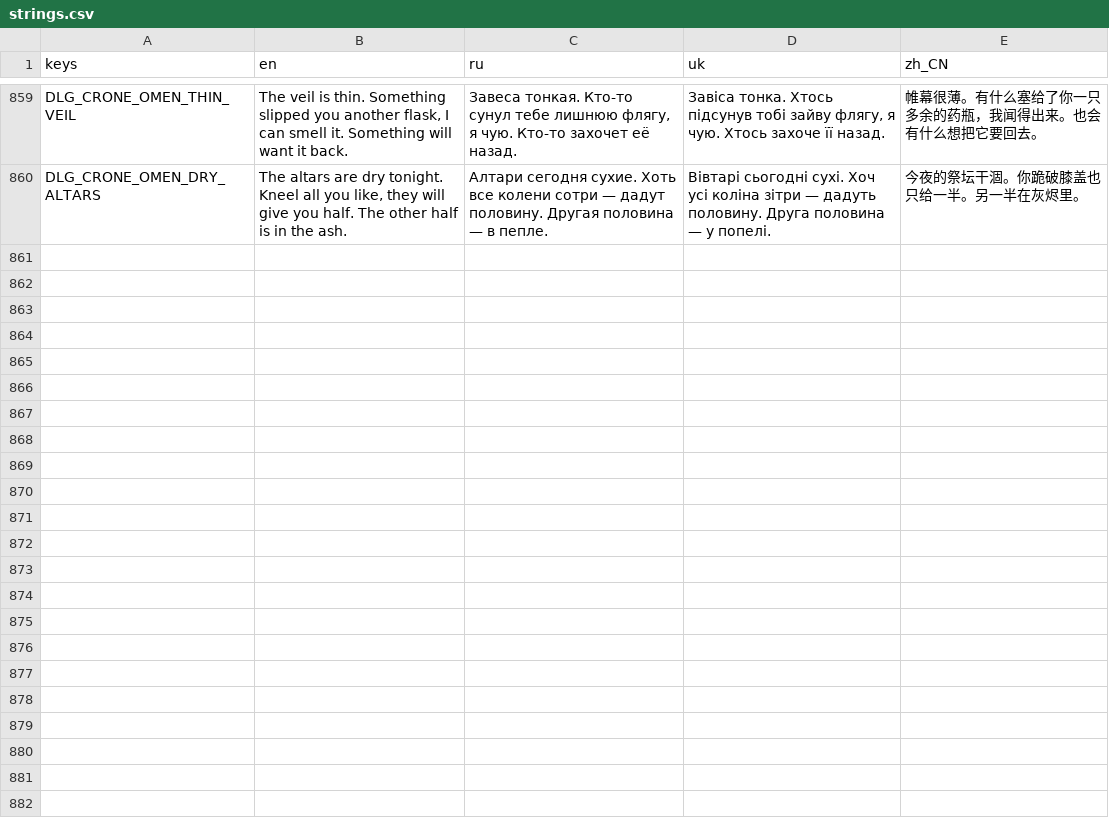
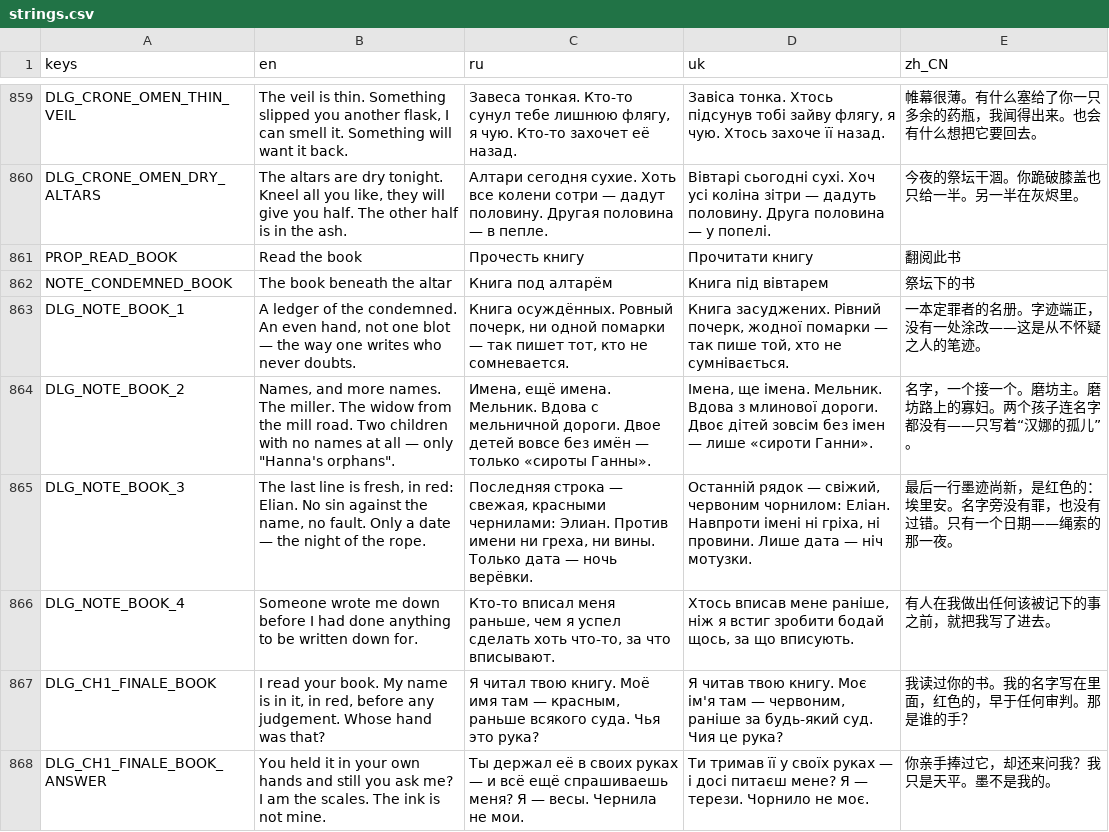
Before and after one commit to Saaayurii/ashes-of-eden, a CSV file: localization/strings.csv, drawn as a sheet; only a part is shown, gaps mark what is left out; the diff names each change by its address in the sheet, - before the commit and + after, or states it on an @@ line.

```diff
--- a/localization/strings.csv
+++ b/localization/strings.csv
+row 861: PROP_READ_BOOK | Read the book | Прочесть книгу | Прочитати книгу | 翻阅此书
+row 862: NOTE_CONDEMNED_BOOK | The book beneath the altar | Книга под алтарём | Книга під вівтарем | 祭坛下的书
+row 863: DLG_NOTE_BOOK_1 | A ledger of the condemned. An even hand, not one blot — the way one writes who never doubts. | Книга осуждённых. Ровный почерк, ни одной помарки — так пишет тот, кто не сомневается. | Книга засуджених. Рівний почерк, жодної помарки — так пише той, хто не сумнівається. | 一本定罪者的名册。字迹端正，没有一处涂改——这是从不怀疑之人的笔迹。
+row 864: DLG_NOTE_BOOK_2 | Names, and more names. The miller. The widow from the mill road. Two children with no names at all — only "Hanna's orphans". | Имена, ещё имена. Мельник. Вдова с мельничной дороги. Двое детей вовсе без имён — только «сироты Ганны». | Імена, ще імена. Мельник. Вдова з млинової дороги. Двоє дітей зовсім без імен — лише «сироти Ганни». | 名字，一个接一个。磨坊主。磨坊路上的寡妇。两个孩子连名字都没有——只写着“汉娜的孤儿”。
+row 865: DLG_NOTE_BOOK_3 | The last line is fresh, in red: Elian. No sin against the name, no fault. Only a date — the night of the rope. | Последняя строка — свежая, красными чернилами: Элиан. Против имени ни греха, ни вины. Только дата — ночь верёвки. | Останній рядок — свіжий, червоним чорнилом: Еліан. Навпроти імені ні гріха, ні провини. Лише дата — ніч мотузки. | 最后一行墨迹尚新，是红色的：埃里安。名字旁没有罪，也没有过错。只有一个日期——绳索的那一夜。
+row 866: DLG_NOTE_BOOK_4 | Someone wrote me down before I had done anything to be written down for. | Кто-то вписал меня раньше, чем я успел сделать хоть что-то, за что вписывают. | Хтось вписав мене раніше, ніж я встиг зробити бодай щось, за що вписують. | 有人在我做出任何该被记下的事之前，就把我写了进去。
+row 867: DLG_CH1_FINALE_BOOK | I read your book. My name is in it, in red, before any judgement. Whose hand was that? | Я читал твою книгу. Моё имя там — красным, раньше всякого суда. Чья это рука? | Я читав твою книгу. Моє ім'я там — червоним, раніше за будь-який суд. Чия це рука? | 我读过你的书。我的名字写在里面，红色的，早于任何审判。那是谁的手？
+row 868: DLG_CH1_FINALE_BOOK_ANSWER | You held it in your own hands and still you ask me? I am the scales. The ink is not mine. | Ты держал её в своих руках — и всё ещё спрашиваешь меня? Я — весы. Чернила не мои. | Ти тримав її у своїх руках — і досі питаєш мене? Я — терези. Чорнило не моє. | 你亲手捧过它，却还来问我？我只是天平。墨不是我的。
```
Also changed, not shown: 16 other files.
